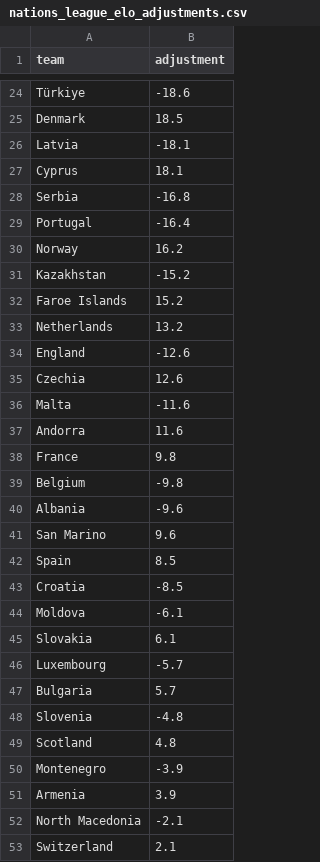
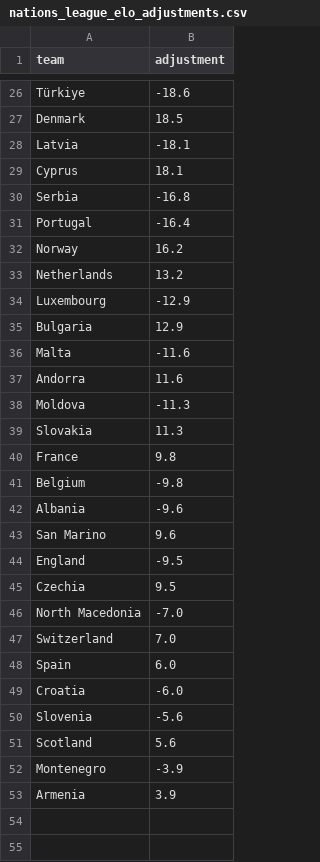
Before and after one commit to SmudgeYorkshire/footrankings, a CSV file: ratings/nations_league_elo_adjustments.csv, drawn as a sheet; only a part is shown, gaps mark what is left out; the diff covers the shown part only.

```diff
--- a/ratings/nations_league_elo_adjustments.csv
+++ b/ratings/nations_league_elo_adjustments.csv
@@ -30,9 +32,9 @@ Portugal,-16.4
 Norway,16.2
-Kazakhstan,-15.2
-Faroe Islands,15.2
 Netherlands,13.2
-England,-12.6
-Czechia,12.6
+Luxembourg,-12.9
+Bulgaria,12.9
 Malta,-11.6
 Andorra,11.6
+Moldova,-11.3
+Slovakia,11.3
 France,9.8
@@ -41,13 +43,11 @@ Albania,-9.6
 San Marino,9.6
-Spain,8.5
-Croatia,-8.5
-Moldova,-6.1
-Slovakia,6.1
-Luxembourg,-5.7
-Bulgaria,5.7
-Slovenia,-4.8
-Scotland,4.8
+England,-9.5
+Czechia,9.5
+North Macedonia,-7.0
+Switzerland,7.0
+Spain,6.0
+Croatia,-6.0
+Slovenia,-5.6
+Scotland,5.6
 Montenegro,-3.9
 Armenia,3.9
-North Macedonia,-2.1
-Switzerland,2.1
```
Also changed, not shown: 4 added rows, 2 removed rows and 2 edited cells elsewhere in this file, odds_coverage/comparison_log.csv, ratings/club_rating_adjustments.csv, 2 other files.
